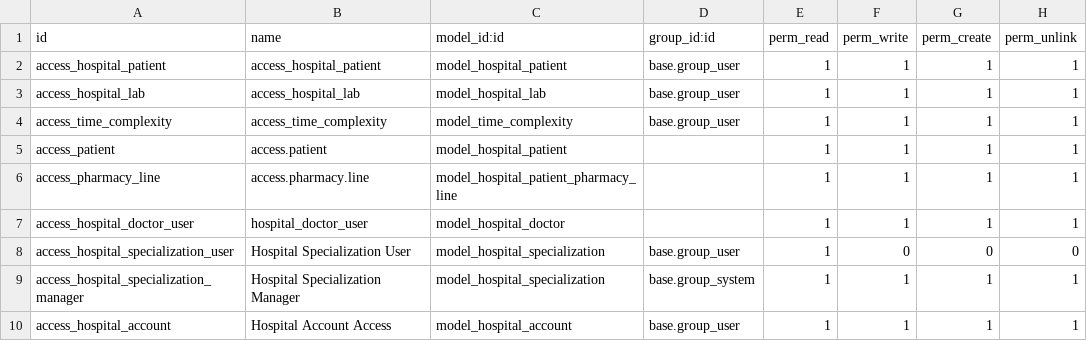
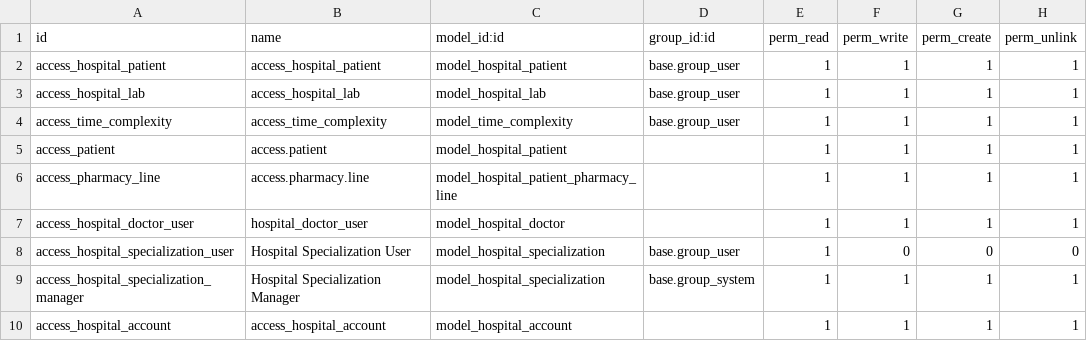
Before and after one commit to Ateeb601/doc_hospital, a CSV file: security/ir.model.access.csv, drawn as a sheet.

```diff
--- a/security/ir.model.access.csv
+++ b/security/ir.model.access.csv
@@ -9,2 +9,2 @@ access_hospital_specialization_user,Hospital Specialization User,model_hospital_
 access_hospital_specialization_manager,Hospital Specialization Manager,model_hospital_specialization,base.group_system,1,1,1,1
-access_hospital_account,Hospital Account Access,model_hospital_account,base.group_user,1,1,1,1
+access_hospital_account,access_hospital_account,model_hospital_account,,1,1,1,1
```
Also changed, not shown: 6 other files.
